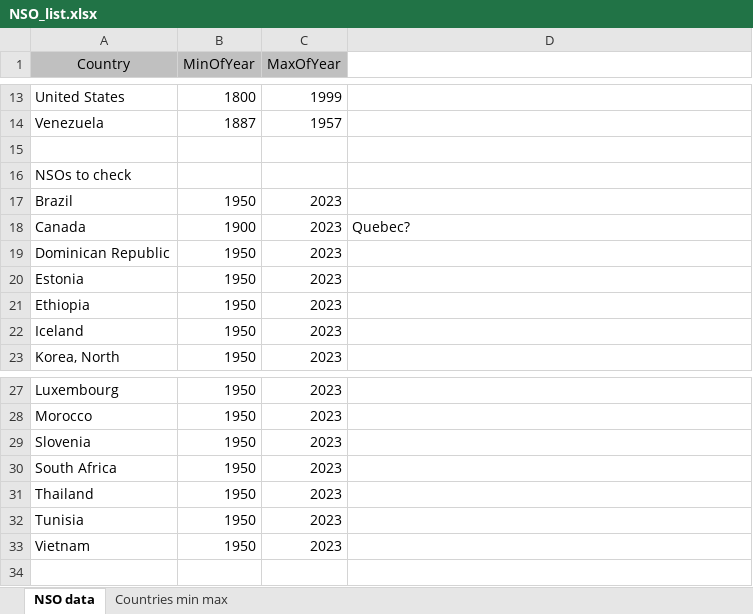
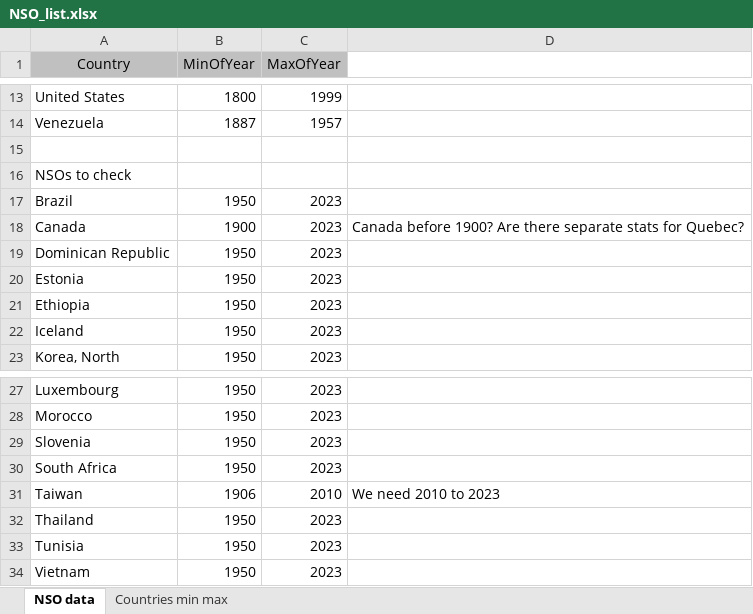
Before and after one commit to altergc/DemoTran, an Excel workbook: Data/NSO_list.xlsx, sheet NSO data, drawn as a sheet; only a part is shown, gaps mark what is left out; values as stored, in another font and other column widths than the file's, no borders; the diff names each change by its address in the sheet, - before the commit and + after, or states it on an @@ line.

Commit message:
revised NSO list

```diff
--- a/Data/NSO_list.xlsx (sheet NSO data)
+++ b/Data/NSO_list.xlsx (sheet NSO data)
-D18: Quebec?
+D18: Canada before 1900? Are there separate stats for Quebec?
+row 31: Taiwan | 1906 | 2010 | We need 2010 to 2023
```
Also changed, not shown: 5 other files.
